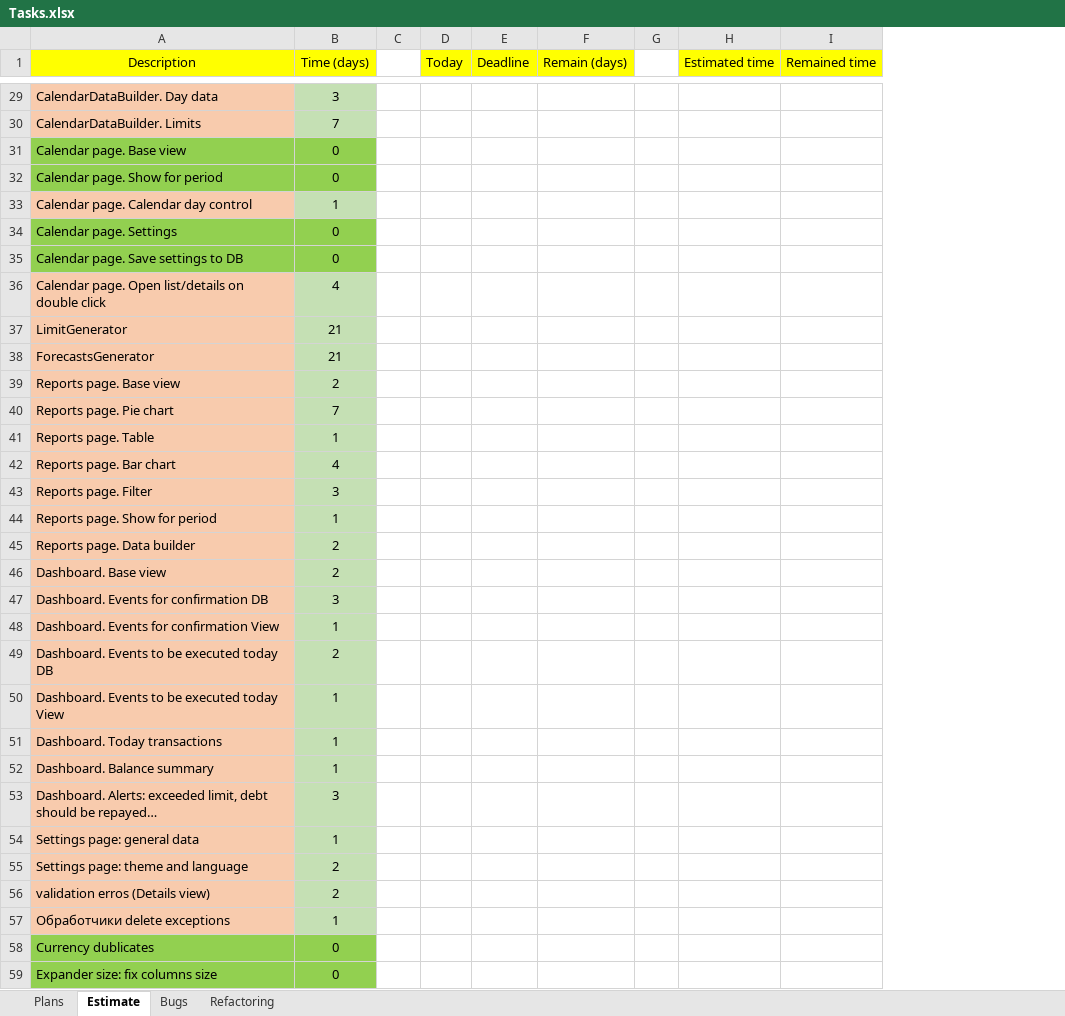
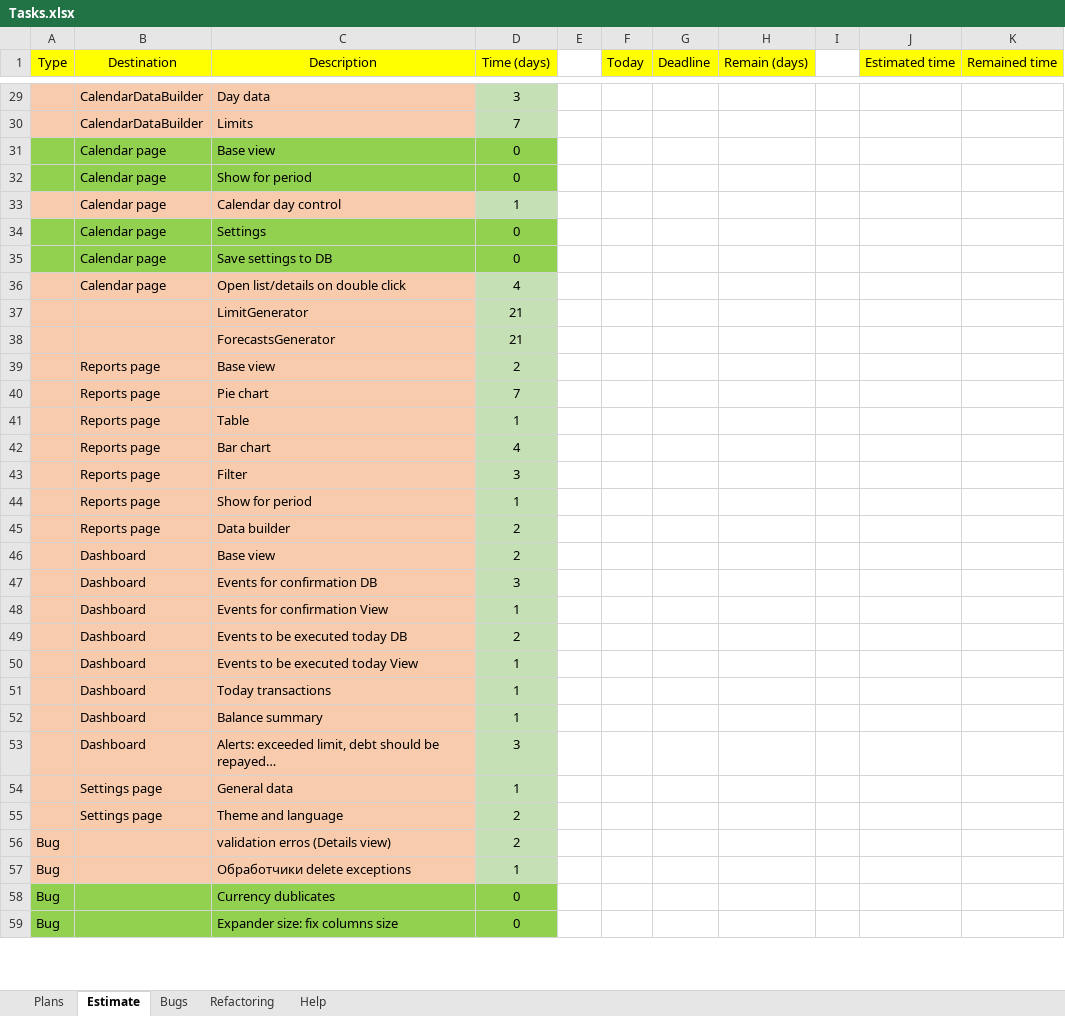
Before and after one commit to Irina1408/MoneyChest.Wpf, an Excel workbook: Tasks.xlsx, sheet Estimate, drawn as a sheet; only a part is shown, gaps mark what is left out; values as stored, in another font and other column widths than the file's, no borders; addresses are those after the commit; the diff covers the shown part only; the diff names each change by its address in the sheet, - before the commit and + after, or states it on an @@ line.

```diff
--- a/Tasks.xlsx (sheet Estimate)
+++ b/Tasks.xlsx (sheet Estimate)
+sheet tab: Help
+column A (Type), rows 56-59: all Bug
+column B (Destination), rows 29-55: CalendarDataBuilder | CalendarDataBuilder | Calendar page | Calendar page | Calendar page | Calendar page | Calendar page | Calendar page |  |  | Reports page | Reports page | Reports page | Reports page | Reports page | Reports page | Reports page | Dashboard | Dashboard | Dashboard | Dashboard | Dashboard | Dashboard | Dashboard | Dashboard | Settings page | Settings page
-C29 (Description): CalendarDataBuilder. Day data
+C29 (Description): Day data
-C30 (Description): CalendarDataBuilder. Limits
+C30 (Description): Limits
-C31 (Description): Calendar page. Base view
+C31 (Description): Base view
-C32 (Description): Calendar page. Show for period
+C32 (Description): Show for period
-C33 (Description): Calendar page. Calendar day control
+C33 (Description): Calendar day control
-C34 (Description): Calendar page. Settings
+C34 (Description): Settings
-C35 (Description): Calendar page. Save settings to DB
+C35 (Description): Save settings to DB
-C36 (Description): Calendar page. Open list/details on double click
+C36 (Description): Open list/details on double click
-C39 (Description): Reports page. Base view
+C39 (Description): Base view
-C40 (Description): Reports page. Pie chart
+C40 (Description): Pie chart
-C41 (Description): Reports page. Table
+C41 (Description): Table
-C42 (Description): Reports page. Bar chart
+C42 (Description): Bar chart
-C43 (Description): Reports page. Filter
+C43 (Description): Filter
-C44 (Description): Reports page. Show for period
+C44 (Description): Show for period
-C45 (Description): Reports page. Data builder
+C45 (Description): Data builder
-C46 (Description): Dashboard. Base view
+C46 (Description): Base view
-C47 (Description): Dashboard. Events for confirmation DB
+C47 (Description): Events for confirmation DB
-C48 (Description): Dashboard. Events for confirmation View
+C48 (Description): Events for confirmation View
-C49 (Description): Dashboard. Events to be executed today DB
+C49 (Description): Events to be executed today DB
-C50 (Description): Dashboard. Events to be executed today View
+C50 (Description): Events to be executed today View
-C51 (Description): Dashboard. Today transactions
+C51 (Description): Today transactions
-C52 (Description): Dashboard. Balance summary
+C52 (Description): Balance summary
-C53 (Description): Dashboard. Alerts: exceeded…
+C53 (Description): Alerts: exceeded…
-C54 (Description): Settings page: general data
+C54 (Description): General data
-C55 (Description): Settings page: theme and language
+C55 (Description): Theme and language
```
Also changed, not shown: 3 added rows, 1 removed row and 33 edited cells elsewhere in this sheet, sheet Bugs, sheet Refactoring, 20 other files.
